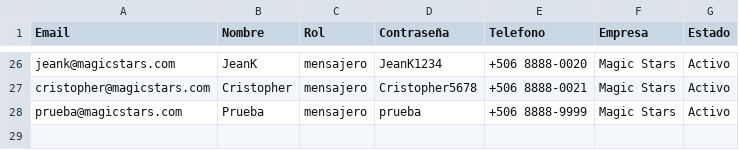
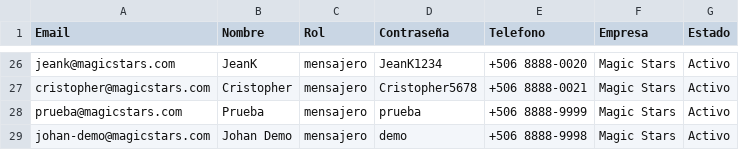
Before and after one commit to Magic-Stars-CR/magicstars-frontend, a CSV file: usuarios-login.csv, drawn as a sheet; only a part is shown, gaps mark what is left out; the diff names each change by its address in the sheet, - before the commit and + after, or states it on an @@ line.

Commit message:
feat: Añadir usuario demo de Johan
- Añadido usuario demo de Johan al archivo CSV
- Añadido usuario demo de Johan a los datos mock
- Email: johan-demo@magicstars.com
- Contraseña: demo
- Teléfono: +506 8888-9998
- Rol: mensajero

```diff
--- a/usuarios-login.csv
+++ b/usuarios-login.csv
+row 29: johan-demo@magicstars.com | Johan Demo | mensajero | demo | +506 8888-9998 | Magic Stars | Activo
```
Also changed, not shown: 1 other file.
